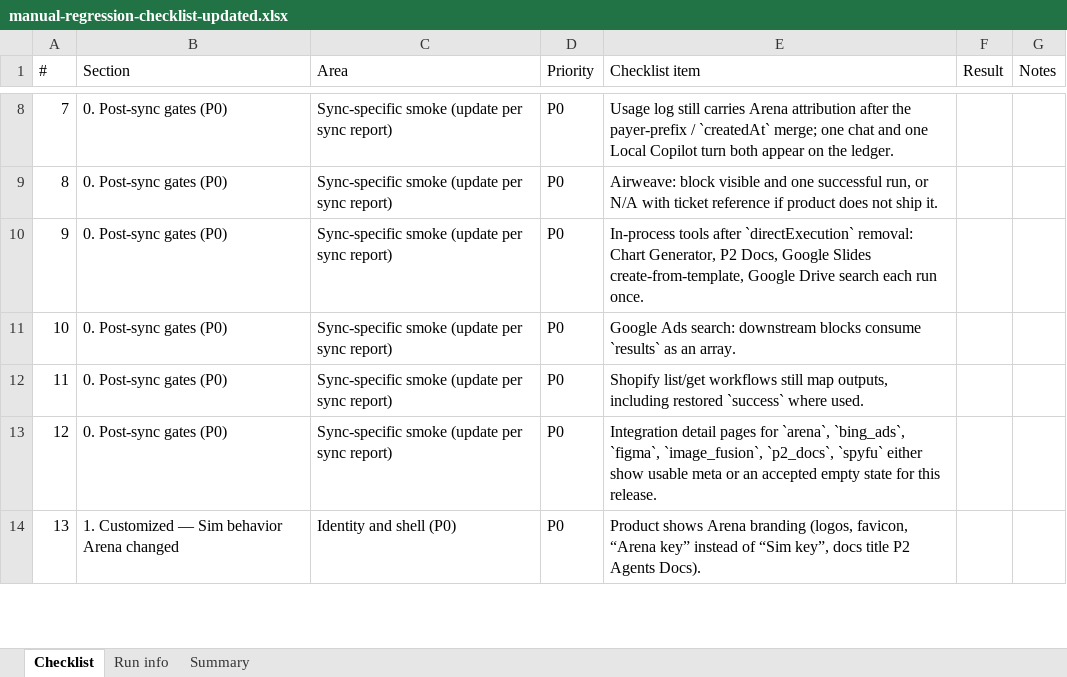
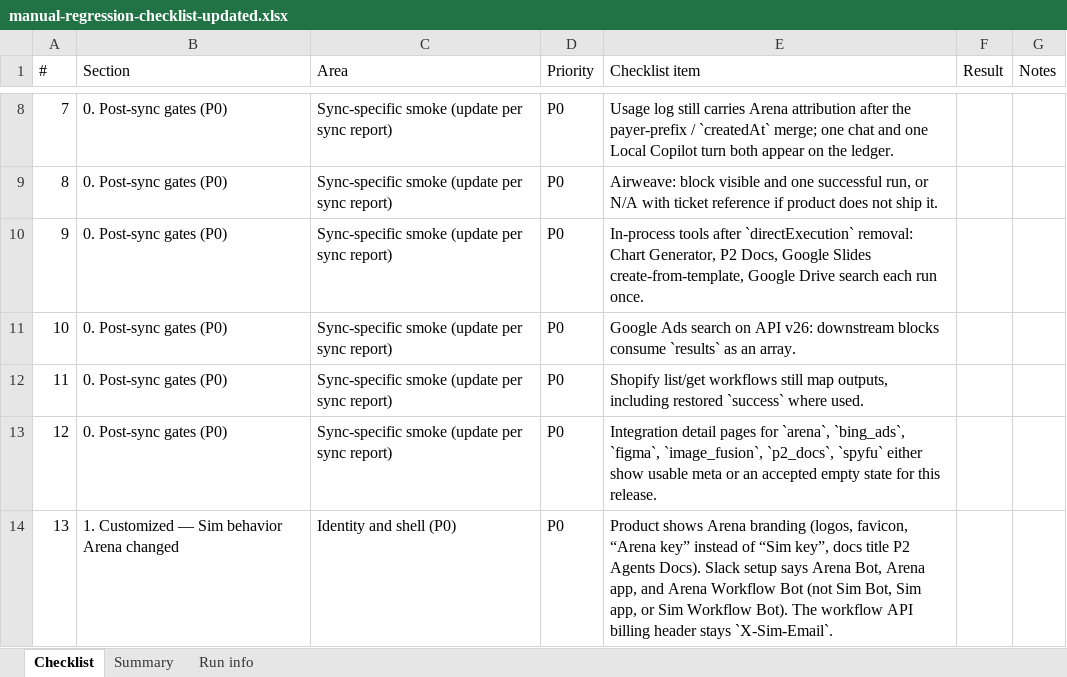
Before and after one commit to arena-position2/p2-sim, an Excel workbook: docs/upstream/manual-regression-checklist-updated.xlsx, sheet Checklist, drawn as a sheet; only a part is shown, gaps mark what is left out; values as stored, in another font and other column widths than the file's, no cell formats; the diff covers the shown part only; the diff names each change by its address in the sheet, - before the commit and + after, or states it on an @@ line.

```diff
--- a/docs/upstream/manual-regression-checklist-updated.xlsx (sheet Checklist)
+++ b/docs/upstream/manual-regression-checklist-updated.xlsx (sheet Checklist)
@@ sheet tab order changed: Checklist | Summary | Run info @@
-E11 (Checklist item): Google Ads search: downstream blocks…
+E11 (Checklist item): Google Ads search on API v26: downstream blocks…
-E14 (Checklist item): …Agents Docs).
+E14 (Checklist item): …Agents Docs). Slack setup says Arena Bot, Arena app, and Arena Workflow Bot (not Sim Bot, Sim app, or Sim Workflow Bot). The workflow API billing header stays `X-Sim-Email`.
```
Also changed, not shown: 11 added rows, 11 edited cells and row numbers in column A elsewhere in this sheet, sheet Run info, sheet Summary, cell formats, 3 other files.
